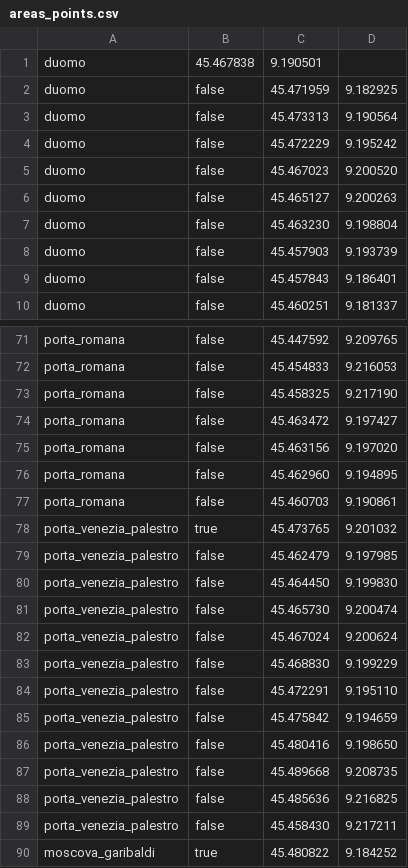
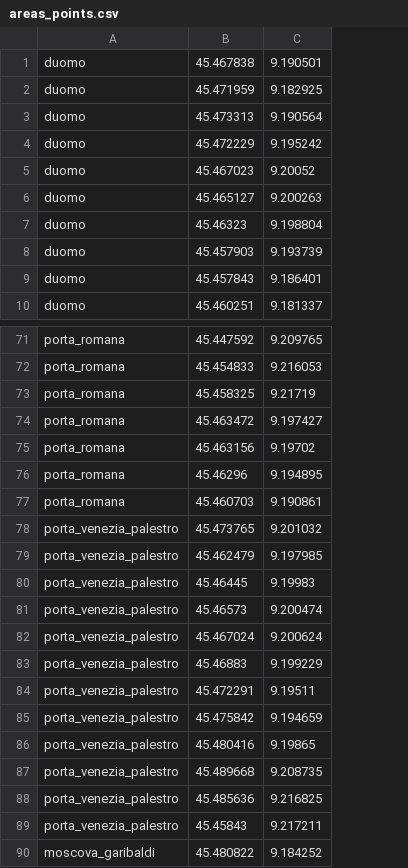
Before and after one commit to mtthss/stay-milano, a CSV file: StayMilano/assets/areas_points.csv, drawn as a sheet; only a part is shown, gaps mark what is left out; removed rows and columns are numbered as before the commit, all else as after; the diff covers the shown part only; the diff names each change by its address in the sheet, - before the commit and + after, or states it on an @@ line.

```diff
--- a/StayMilano/assets/areas_points.csv
+++ b/StayMilano/assets/areas_points.csv
-column B, rows 2-10: all false; rows 71-79: false | false | false | false | false | false | false | true | false; rows 81-90: false | false | false | false | false | false | false | false | false | true
-row 1: duomo | 45.467838 | 9.190501
+row 1: duomo | 45.467838 | 9.190501
-C5: 9.200520
+C5: 9.20052
-B7: 45.463230
+B7: 45.46323
-C73: 9.217190
+C73: 9.21719
-C75: 9.197020
+C75: 9.19702
-B76: 45.462960
+B76: 45.46296
-row 80: porta_venezia_palestro | false | 45.464450 | 9.199830
+row 80: porta_venezia_palestro | 45.46445 | 9.19983
-B81: 45.465730
+B81: 45.46573
-B83: 45.468830
+B83: 45.46883
-C84: 9.195110
+C84: 9.19511
-C86: 9.198650
+C86: 9.19865
-B89: 45.458430
+B89: 45.45843
```
Also changed, not shown: 1 added row, 1 removed row and 17 edited cells elsewhere in this file.
